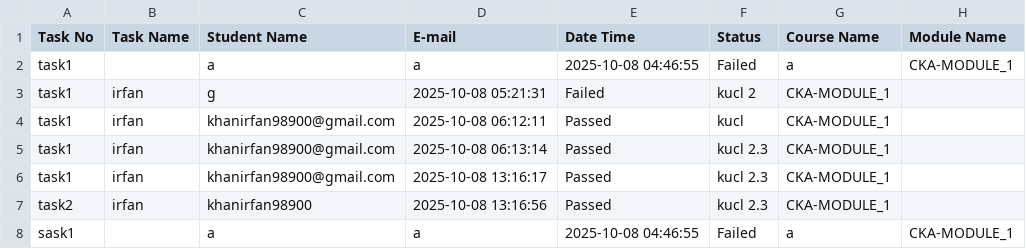
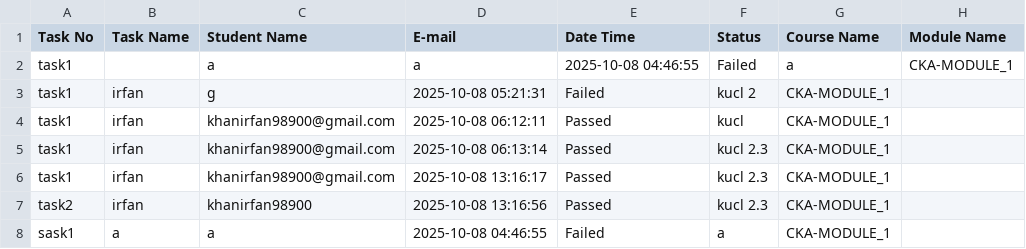
Before and after one commit to abhay-dandge/udtc-tasks, a CSV file: COMBINED_RESULTS.csv, drawn as a sheet; removed rows and columns are numbered as before the commit, all else as after; the diff names each change by its address in the sheet, - before the commit and + after, or states it on an @@ line.

Commit message:
Update COMBINED_RESULTS.csv

```diff
--- a/COMBINED_RESULTS.csv
+++ b/COMBINED_RESULTS.csv
-row 8: sask1 |  | a | a | 2025-10-08 04:46:55 | Failed | a | CKA-MODULE_1
+row 8: sask1 | a | a | 2025-10-08 04:46:55 | Failed | a | CKA-MODULE_1
```
